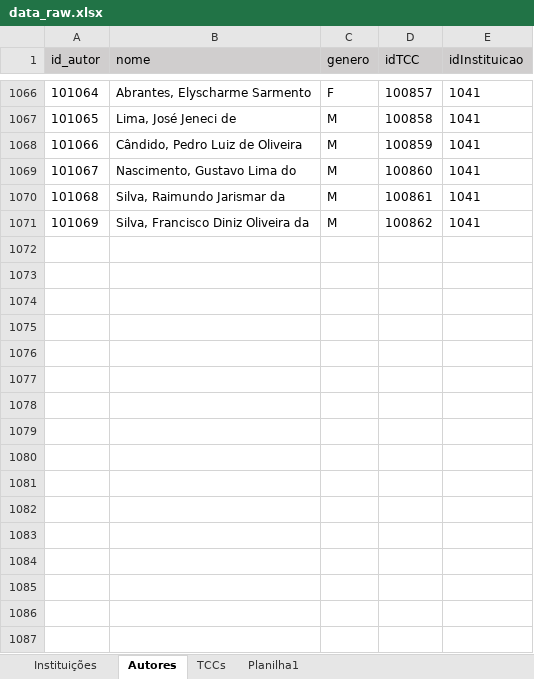
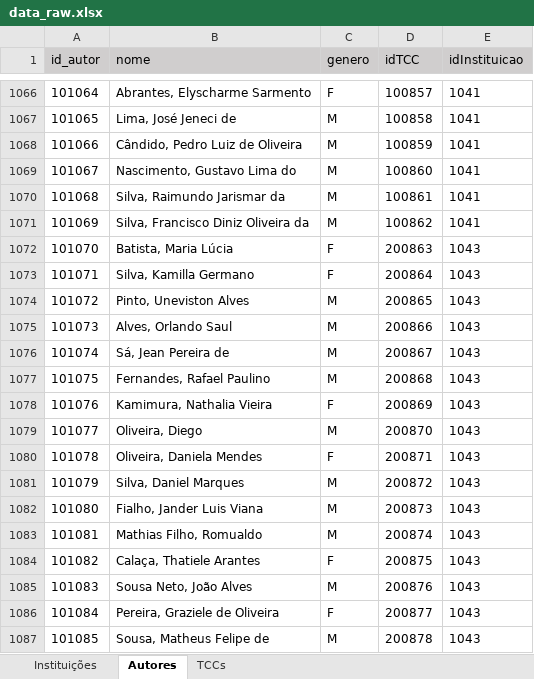
Before and after one commit to Geilsondss/Fluxo_da_Comunicacao_Cientifica_Lic_Comp, an Excel workbook: Data/data_raw.xlsx, sheet Autores, drawn as a sheet; only a part is shown, gaps mark what is left out; values as stored, in another font and other column widths than the file's, no borders; the diff names each change by its address in the sheet, - before the commit and + after, or states it on an @@ line.

```diff
--- a/Data/data_raw.xlsx (sheet Autores)
+++ b/Data/data_raw.xlsx (sheet Autores)
-sheet tab: Planilha1
+row 1072: 101070 | Batista, Maria Lúcia | F | 200863 | 1043
+row 1073: 101071 | Silva, Kamilla Germano | F | 200864 | 1043
+row 1074: 101072 | Pinto, Uneviston Alves | M | 200865 | 1043
+row 1075: 101073 | Alves, Orlando Saul | M | 200866 | 1043
+row 1076: 101074 | Sá, Jean Pereira de | M | 200867 | 1043
+row 1077: 101075 | Fernandes, Rafael Paulino | M | 200868 | 1043
+row 1078: 101076 | Kamimura, Nathalia Vieira | F | 200869 | 1043
+row 1079: 101077 | Oliveira, Diego | M | 200870 | 1043
+row 1080: 101078 | Oliveira, Daniela Mendes | F | 200871 | 1043
+row 1081: 101079 | Silva, Daniel Marques | M | 200872 | 1043
+row 1082: 101080 | Fialho, Jander Luis Viana | M | 200873 | 1043
+row 1083: 101081 | Mathias Filho, Romualdo | M | 200874 | 1043
+row 1084: 101082 | Calaça, Thatiele Arantes | F | 200875 | 1043
+row 1085: 101083 | Sousa Neto, João Alves | M | 200876 | 1043
+row 1086: 101084 | Pereira, Graziele de Oliveira | F | 200877 | 1043
+row 1087: 101085 | Sousa, Matheus Felipe de | M | 200878 | 1043
```
Also changed, not shown: sheet TCCs.
